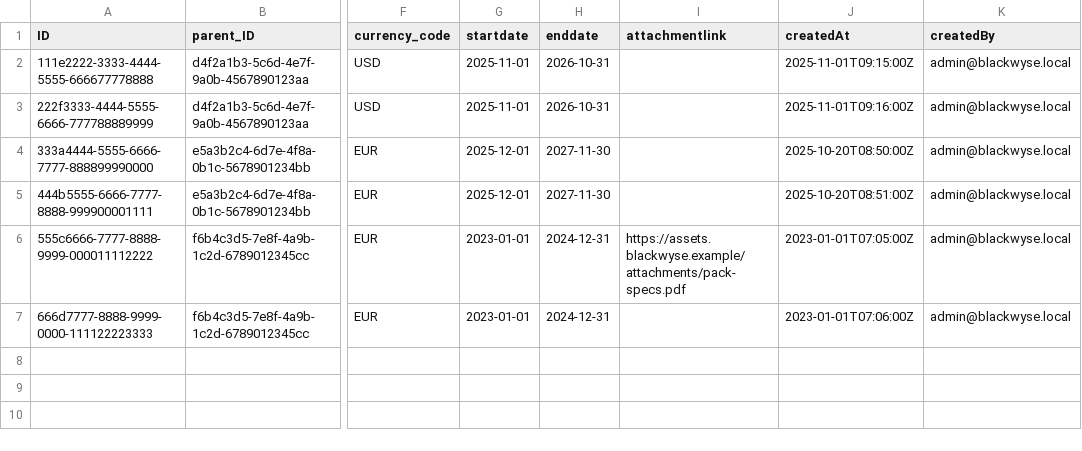
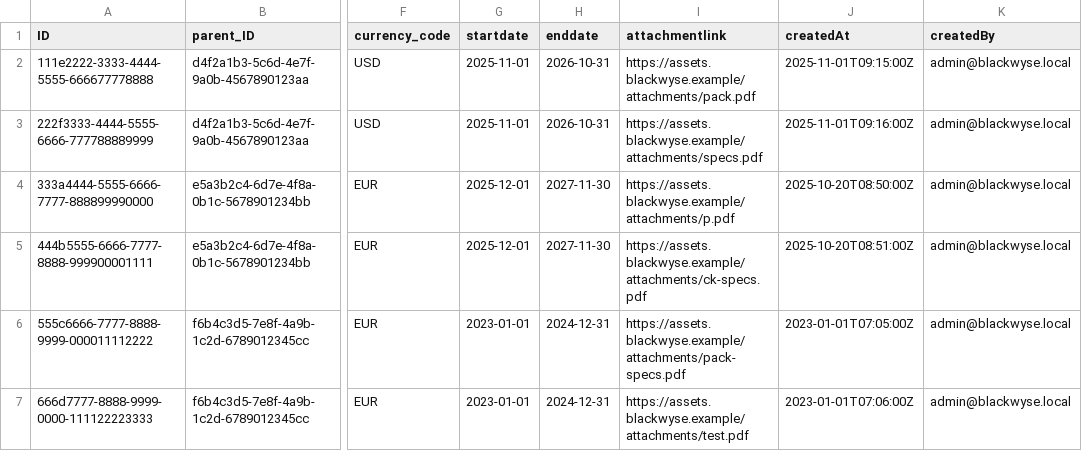
Before and after one commit to Ntshiama/contracts, a CSV file: db/data/blackwyse.contracts-Contractitems.csv, drawn as a sheet; only a part is shown, gaps mark what is left out; the diff names each change by its address in the sheet, - before the commit and + after, or states it on an @@ line.

```diff
--- a/db/data/blackwyse.contracts-Contractitems.csv
+++ b/db/data/blackwyse.contracts-Contractitems.csv
-I2 (attachmentlink): (empty)
+I2 (attachmentlink): https://assets.blackwyse.example/attachments/pack.pdf
-I3 (attachmentlink): (empty)
+I3 (attachmentlink): https://assets.blackwyse.example/attachments/specs.pdf
-I4 (attachmentlink): (empty)
+I4 (attachmentlink): https://assets.blackwyse.example/attachments/p.pdf
-I5 (attachmentlink): (empty)
+I5 (attachmentlink): https://assets.blackwyse.example/attachments/ck-specs.pdf
-I7 (attachmentlink): (empty)
+I7 (attachmentlink): https://assets.blackwyse.example/attachments/test.pdf
```
Also changed, not shown: db/data/blackwyse.contracts-Contracts.csv, db/data/blackwyse.contracts-Contracts.texts.csv, 7 other files.
